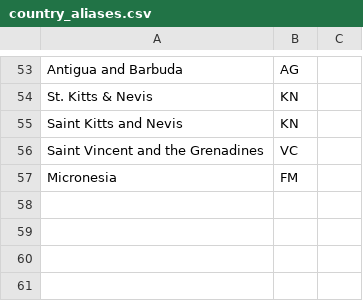
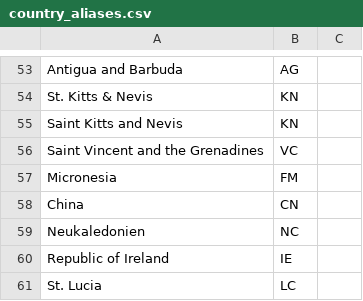
Before and after one commit to erenulutas0/scoutGlobe, a CSV file: data/reference/country_aliases.csv, drawn as a sheet; only a part is shown, gaps mark what is left out; the diff names each change by its address in the sheet, - before the commit and + after, or states it on an @@ line.

```diff
--- a/data/reference/country_aliases.csv
+++ b/data/reference/country_aliases.csv
+row 58: China | CN
+row 59: Neukaledonien | NC
+row 60: Republic of Ireland | IE
+row 61: St. Lucia | LC
```
Also changed, not shown: data/reference/countries.csv, 8 other files.
